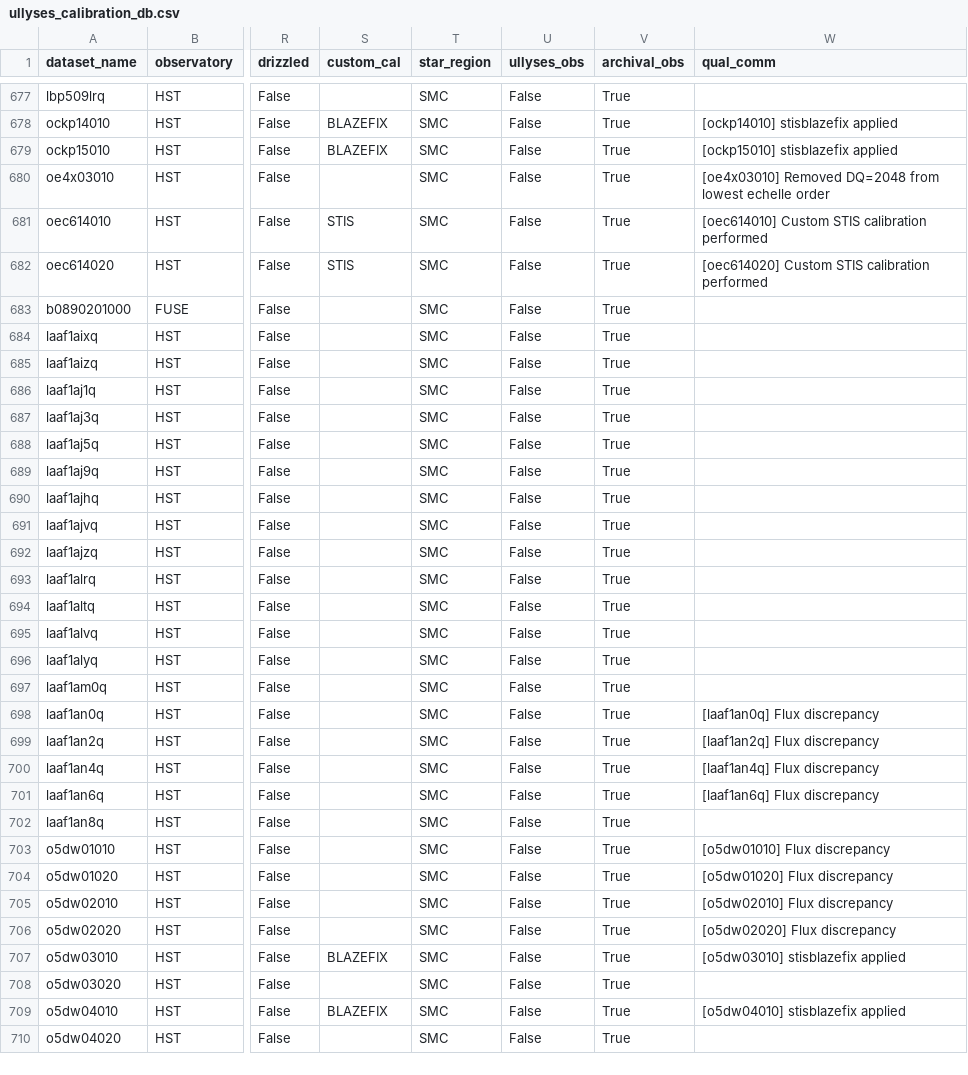
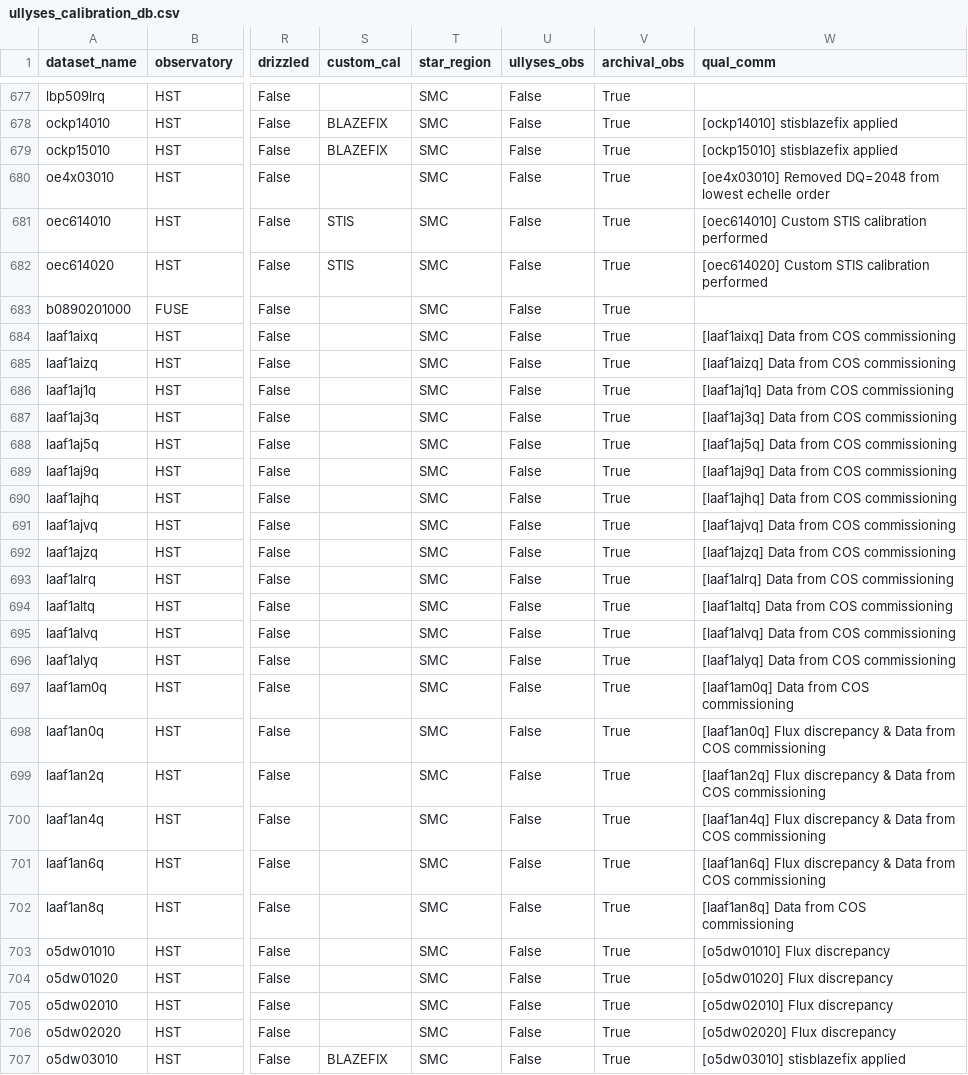
Before and after one commit to spacetelescope/ullyses-utils, a CSV file: src/ullyses_utils/data/calibration_metadata/ullyses_calibration_db.csv, drawn as a sheet; only a part is shown, gaps mark what is left out; the shorter side is filled out with more unchanged rows; the diff names each change by its address in the sheet, - before the commit and + after, or states it on an @@ line.

```diff
--- a/src/ullyses_utils/data/calibration_metadata/ullyses_calibration_db.csv
+++ b/src/ullyses_utils/data/calibration_metadata/ullyses_calibration_db.csv
-W684 (qual_comm): (empty)
+W684 (qual_comm): [laaf1aixq] Data from COS commissioning
-W685 (qual_comm): (empty)
+W685 (qual_comm): [laaf1aizq] Data from COS commissioning
-W686 (qual_comm): (empty)
+W686 (qual_comm): [laaf1aj1q] Data from COS commissioning
-W687 (qual_comm): (empty)
+W687 (qual_comm): [laaf1aj3q] Data from COS commissioning
-W688 (qual_comm): (empty)
+W688 (qual_comm): [laaf1aj5q] Data from COS commissioning
-W689 (qual_comm): (empty)
+W689 (qual_comm): [laaf1aj9q] Data from COS commissioning
-W690 (qual_comm): (empty)
+W690 (qual_comm): [laaf1ajhq] Data from COS commissioning
-W691 (qual_comm): (empty)
+W691 (qual_comm): [laaf1ajvq] Data from COS commissioning
-W692 (qual_comm): (empty)
+W692 (qual_comm): [laaf1ajzq] Data from COS commissioning
-W693 (qual_comm): (empty)
+W693 (qual_comm): [laaf1alrq] Data from COS commissioning
-W694 (qual_comm): (empty)
+W694 (qual_comm): [laaf1altq] Data from COS commissioning
-W695 (qual_comm): (empty)
+W695 (qual_comm): [laaf1alvq] Data from COS commissioning
-W696 (qual_comm): (empty)
+W696 (qual_comm): [laaf1alyq] Data from COS commissioning
-W697 (qual_comm): (empty)
+W697 (qual_comm): [laaf1am0q] Data from COS commissioning
-W698 (qual_comm): [laaf1an0q] Flux discrepancy
+W698 (qual_comm): [laaf1an0q] Flux discrepancy & Data from COS commissioning
-W699 (qual_comm): [laaf1an2q] Flux discrepancy
+W699 (qual_comm): [laaf1an2q] Flux discrepancy & Data from COS commissioning
-W700 (qual_comm): [laaf1an4q] Flux discrepancy
+W700 (qual_comm): [laaf1an4q] Flux discrepancy & Data from COS commissioning
-W701 (qual_comm): [laaf1an6q] Flux discrepancy
+W701 (qual_comm): [laaf1an6q] Flux discrepancy & Data from COS commissioning
-W702 (qual_comm): (empty)
+W702 (qual_comm): [laaf1an8q] Data from COS commissioning
```
Also changed, not shown: src/ullyses_utils/data/calibration_metadata/ullyses_quality_comments.csv.
